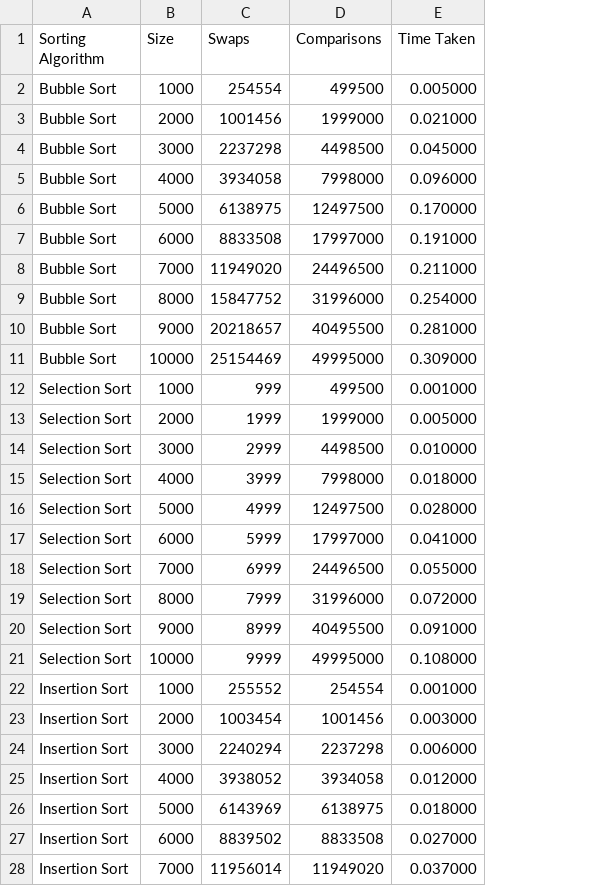
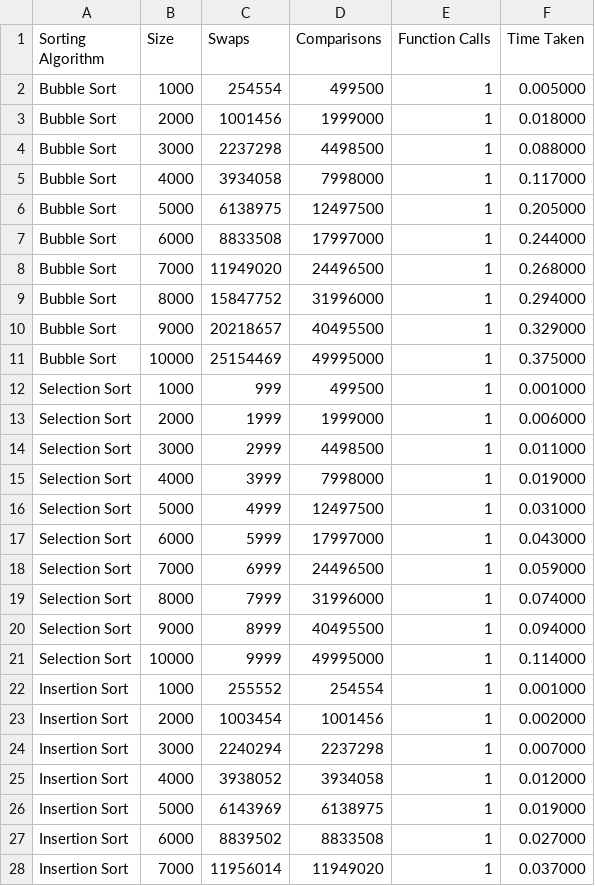
Before and after one commit to Olszewski-Jakub/University, a CSV file: freshman/CT102 - Algorithms & Information Systems/assignmnets/Assignment 4/question3/files/result_file1.csv, drawn as a sheet; only a part is shown; addresses are those after the commit; the diff covers the shown part only; the diff names each change by its address in the sheet, - before the commit and + after, or states it on an @@ line.

Commit message:
Implemented new Parapeter 'Fuction Calls'

```diff
--- a/freshman/CT102 - Algorithms & Information Systems/assignmnets/Assignment 4/question3/files/result_file1.csv
+++ b/freshman/CT102 - Algorithms & Information Systems/assignmnets/Assignment 4/question3/files/result_file1.csv
+column E (Function Calls), rows 2-28: all 1
-F3 (Time Taken): 0.021000
+F3 (Time Taken): 0.018000
-F4 (Time Taken): 0.045000
+F4 (Time Taken): 0.088000
-F5 (Time Taken): 0.096000
+F5 (Time Taken): 0.117000
-F6 (Time Taken): 0.170000
+F6 (Time Taken): 0.205000
-F7 (Time Taken): 0.191000
+F7 (Time Taken): 0.244000
-F8 (Time Taken): 0.211000
+F8 (Time Taken): 0.268000
-F9 (Time Taken): 0.254000
+F9 (Time Taken): 0.294000
-F10 (Time Taken): 0.281000
+F10 (Time Taken): 0.329000
-F11 (Time Taken): 0.309000
+F11 (Time Taken): 0.375000
-F13 (Time Taken): 0.005000
+F13 (Time Taken): 0.006000
-F14 (Time Taken): 0.010000
+F14 (Time Taken): 0.011000
-F15 (Time Taken): 0.018000
+F15 (Time Taken): 0.019000
-F16 (Time Taken): 0.028000
+F16 (Time Taken): 0.031000
-F17 (Time Taken): 0.041000
+F17 (Time Taken): 0.043000
-F18 (Time Taken): 0.055000
+F18 (Time Taken): 0.059000
-F19 (Time Taken): 0.072000
+F19 (Time Taken): 0.074000
-F20 (Time Taken): 0.091000
+F20 (Time Taken): 0.094000
-F21 (Time Taken): 0.108000
+F21 (Time Taken): 0.114000
-F23 (Time Taken): 0.003000
+F23 (Time Taken): 0.002000
-F24 (Time Taken): 0.006000
+F24 (Time Taken): 0.007000
-F26 (Time Taken): 0.018000
+F26 (Time Taken): 0.019000
```
Also changed, not shown: 5 edited cells elsewhere in this file, 9 other files.
